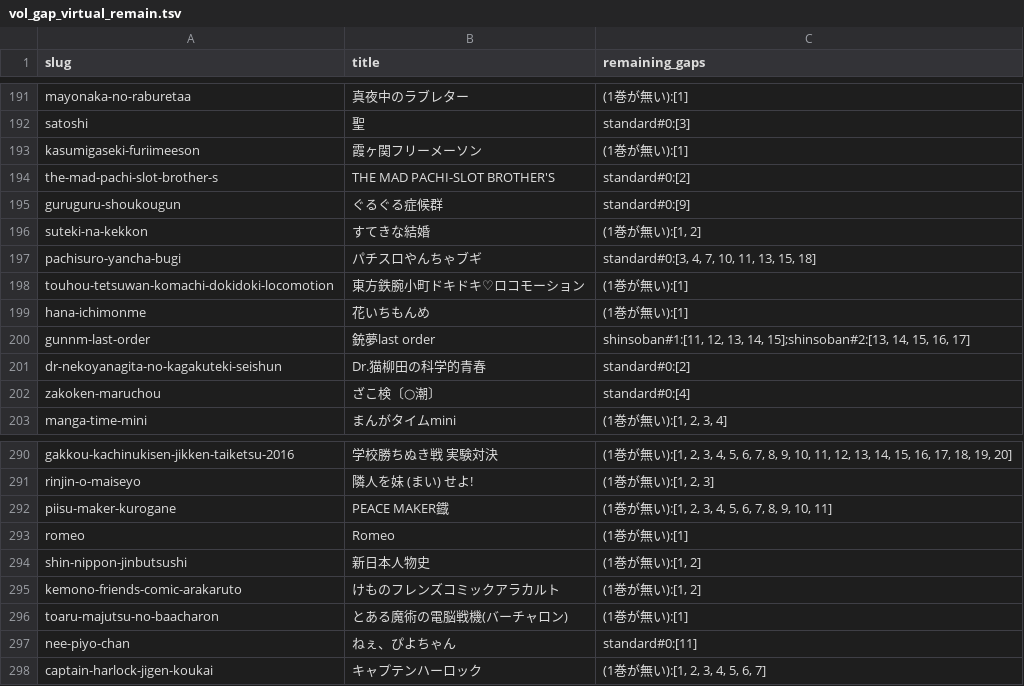
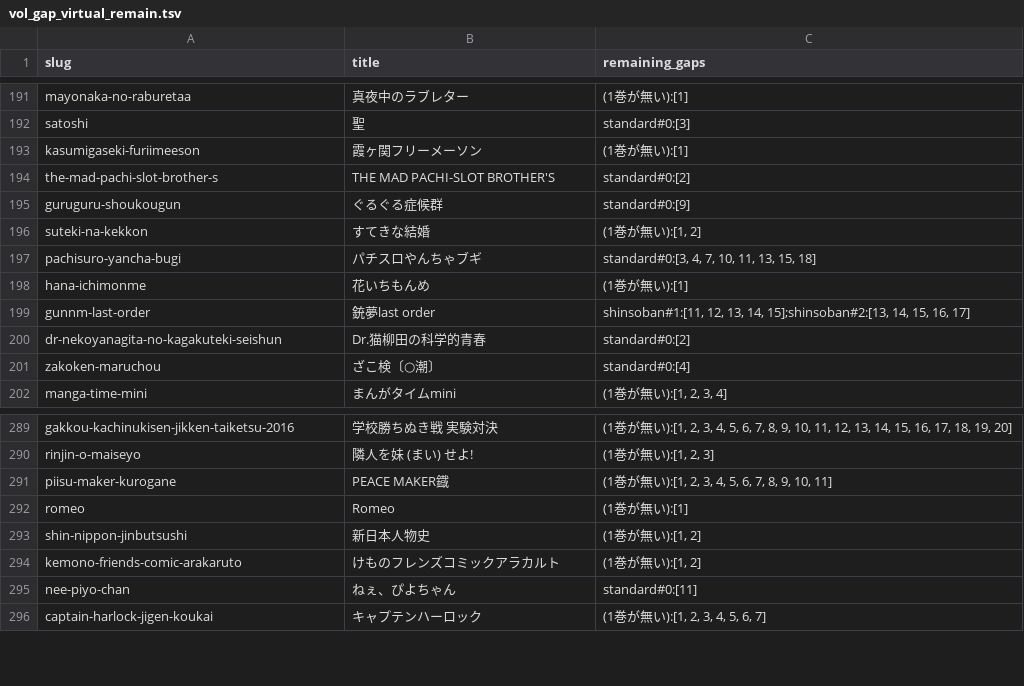
Before and after one commit to shuichi0725-cmyk/MANGAL, a TSV file: docs/production-diagnostics/vol_gap_virtual_remain.tsv, drawn as a sheet; only a part is shown, gaps mark what is left out; the diff names each change by its address in the sheet, - before the commit and + after, or states it on an @@ line.

```diff
--- a/docs/production-diagnostics/vol_gap_virtual_remain.tsv
+++ b/docs/production-diagnostics/vol_gap_virtual_remain.tsv
-row 198: touhou-tetsuwan-komachi-dokidoki-locomotion | 東方鉄腕小町ドキドキ♡ロコモーション | (1巻が無い):[1]
-row 296: toaru-majutsu-no-baacharon | とある魔術の電脳戦機(バーチャロン) | (1巻が無い):[1]
```
Also changed, not shown: 12 other files.
